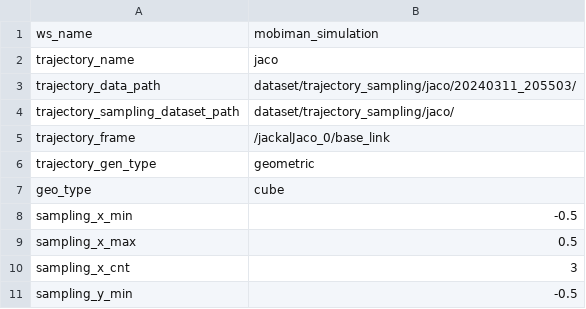
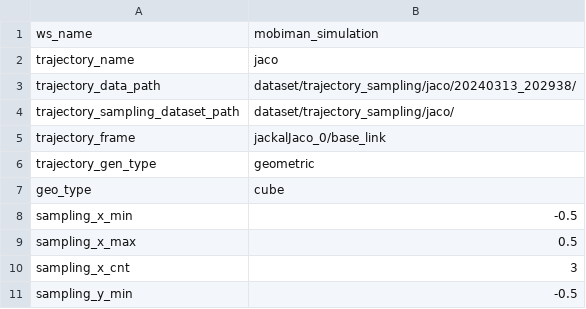
Before and after one commit to RIVeR-Lab/mobiman, a CSV file: mobiman_simulation/dataset/trajectory_sampling/jaco/20240313_202938/input_data.csv (was mobiman_simulation/dataset/trajectory_sampling/jaco/20240311_205503/input_data.csv), drawn as a sheet; only a part is shown.

```diff
--- a/mobiman_simulation/dataset/trajectory_sampling/jaco/20240311_205503/input_data.csv
+++ b/mobiman_simulation/dataset/trajectory_sampling/jaco/20240313_202938/input_data.csv
@@ -2,5 +2,5 @@ ws_name,mobiman_simulation
 trajectory_name,jaco
-trajectory_data_path,dataset/trajectory_sampling/jaco/20240311_205503/
+trajectory_data_path,dataset/trajectory_sampling/jaco/20240313_202938/
 trajectory_sampling_dataset_path,dataset/trajectory_sampling/jaco/
-trajectory_frame,/jackalJaco_0/base_link
+trajectory_frame,jackalJaco_0/base_link
 trajectory_gen_type,geometric
```
Also changed, not shown: mobiman_simulation/dataset/trajectory_sampling/jackalJaco/20240312_143237/input_data.csv, mobiman_simulation/dataset/trajectory_sampling/jackalJaco/20240312_143237/sampling_data.csv, 14 other files.
